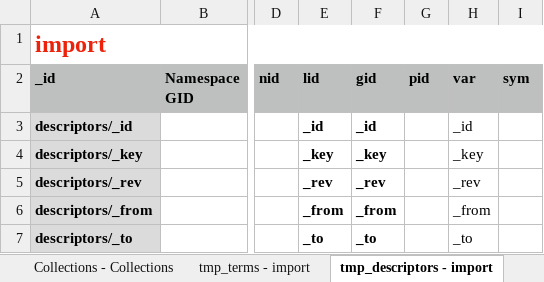
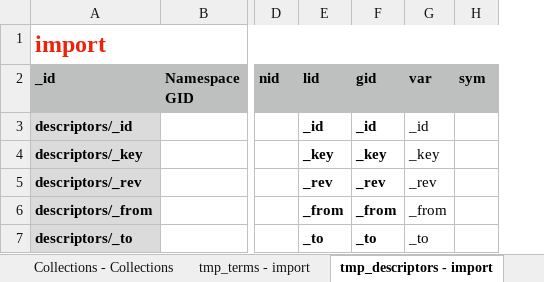
Before and after one commit to milko/datasetaggregatordata, an Excel workbook: notes/Symbols new.xlsx, sheet tmp_descriptors - import, drawn as a sheet; only a part is shown, gaps mark what is left out; values as stored, in another font and other column widths than the file's, no borders; removed rows and columns are numbered as before the commit, all else as after; the diff covers the shown part only; the diff names each change by its address in the sheet, - before the commit and + after, or states it on an @@ line.

```diff
--- a/notes/Symbols new.xlsx (sheet tmp_descriptors - import)
+++ b/notes/Symbols new.xlsx (sheet tmp_descriptors - import)
-column G (pid), empty
```
Also changed, not shown: 1 added row and 2 edited cells elsewhere in this sheet, sheet tmp_form_study - import, sheet tmp_terms - import, sheet tmp_enums - import, other sheet tabs, formulas that keep their value, 9 other files.
